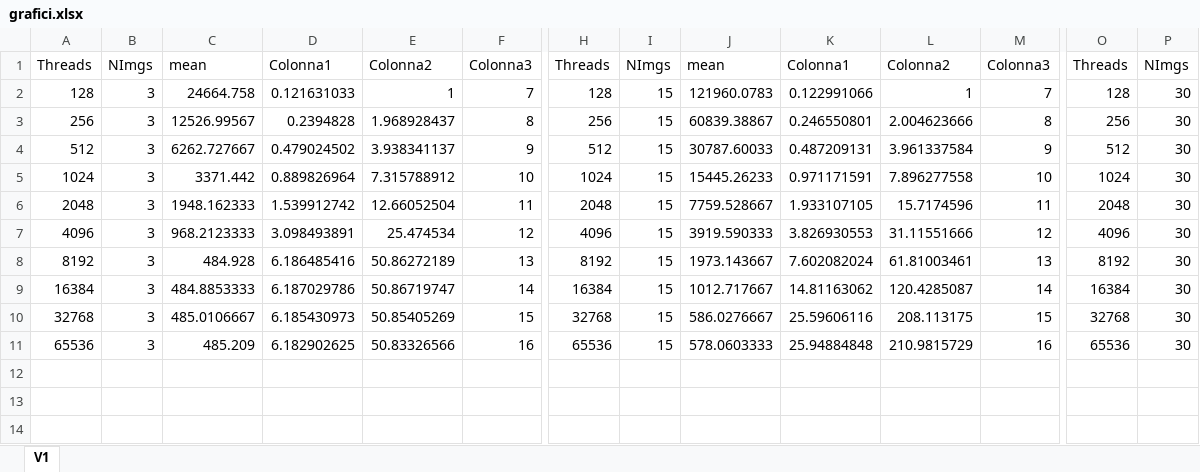
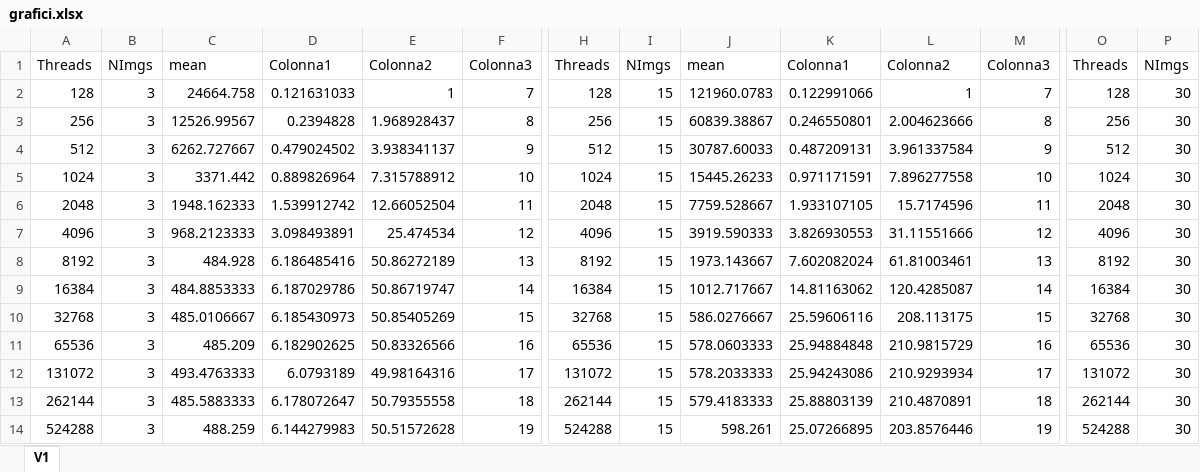
Before and after one commit to cmsilen/GPUBidimensionalConvolution, an Excel workbook: grafici.xlsx, sheet V1, drawn as a sheet; only a part is shown, gaps mark what is left out; values as stored, in another font and other column widths than the file's, no borders; charts and pictures and table styles not drawn; rows hold the shown columns only; the diff names each change by its address in the sheet, - before the commit and + after, or states it on an @@ line.

```diff
--- a/grafici.xlsx (sheet V1)
+++ b/grafici.xlsx (sheet V1)
+row 12: 131072 | 3 | 493.4763333 | 6.0793189 | 49.98164316 | 17 | 131072 | 15 | 578.2033333 | 25.94243086 | 210.9293934 | 17 | 131072 | 30
+row 13: 262144 | 3 | 485.5883333 | 6.178072647 | 50.79355558 | 18 | 262144 | 15 | 579.4183333 | 25.88803139 | 210.4870891 | 18 | 262144 | 30
+row 14: 524288 | 3 | 488.259 | 6.144279983 | 50.51572628 | 19 | 524288 | 15 | 598.261 | 25.07266895 | 203.8576446 | 19 | 524288 | 30
```
Also changed, not shown: charts or pictures, 1 other file.
